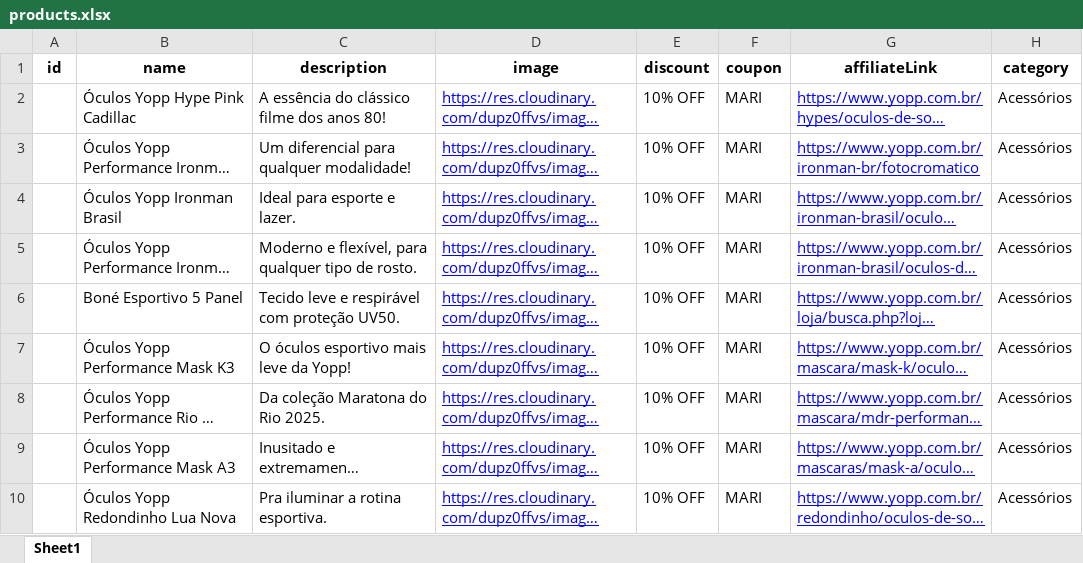
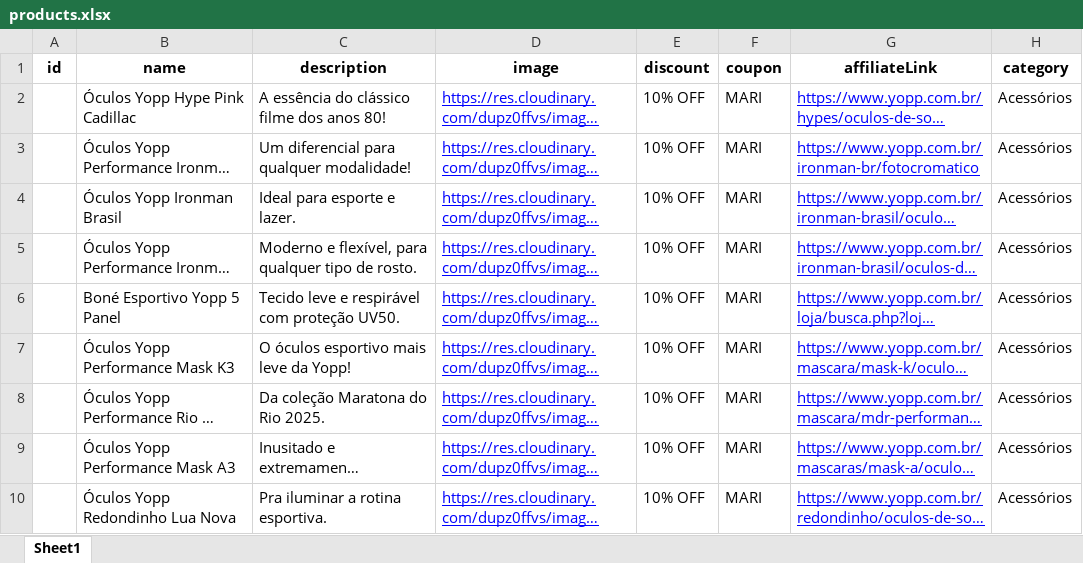
Before and after one commit to caschms/drop-da-mari, an Excel workbook: frontend/src/data/products.xlsx, sheet Sheet1, drawn as a sheet; only a part is shown; long unchanged cells end in …; values as stored, in another font and other column widths than the file's, no borders; table styles not drawn; the diff covers the shown part only; the diff names each change by its address in the sheet, - before the commit and + after, or states it on an @@ line.

```diff
--- a/frontend/src/data/products.xlsx (sheet Sheet1)
+++ b/frontend/src/data/products.xlsx (sheet Sheet1)
-B6 (name): Boné Esportivo 5 Panel
+B6 (name): Boné Esportivo Yopp 5 Panel
```
Also changed, not shown: 1 added row and 1 edited cell elsewhere in this sheet, 12 other files.
